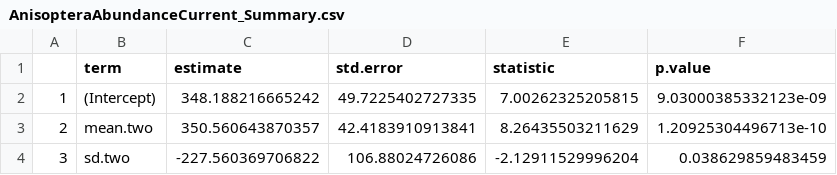
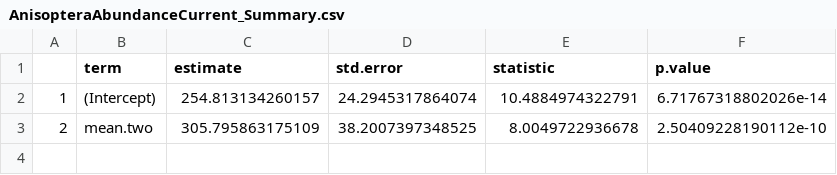
Before and after one commit to icrichmond/OdonataConnectivity, a CSV file: output/models/AnisopteraAbundanceCurrent_Summary.csv, drawn as a sheet.

Commit message:
Removing sd from models - pretending variable

```diff
--- a/output/models/AnisopteraAbundanceCurrent_Summary.csv
+++ b/output/models/AnisopteraAbundanceCurrent_Summary.csv
@@ -1,4 +1,3 @@
 "","term","estimate","std.error","statistic","p.value"
-"1","(Intercept)",348.188216665242,49.7225402727335,7.00262325205815,9.03000385332123e-09
-"2","mean.two",350.560643870357,42.4183910913841,8.26435503211629,1.20925304496713e-10
-"3","sd.two",-227.560369706822,106.88024726086,-2.12911529996204,0.038629859483459
+"1","(Intercept)",254.813134260157,24.2945317864074,10.4884974322791,6.71767318802026e-14
+"2","mean.two",305.795863175109,38.2007397348525,8.0049722936678,2.50409228190112e-10
```
Also changed, not shown: output/models/AnisopteraRichnessCurrent_summary.csv, output/models/AnisopteraShannonCurrent_Summary.csv, 3 other files.
